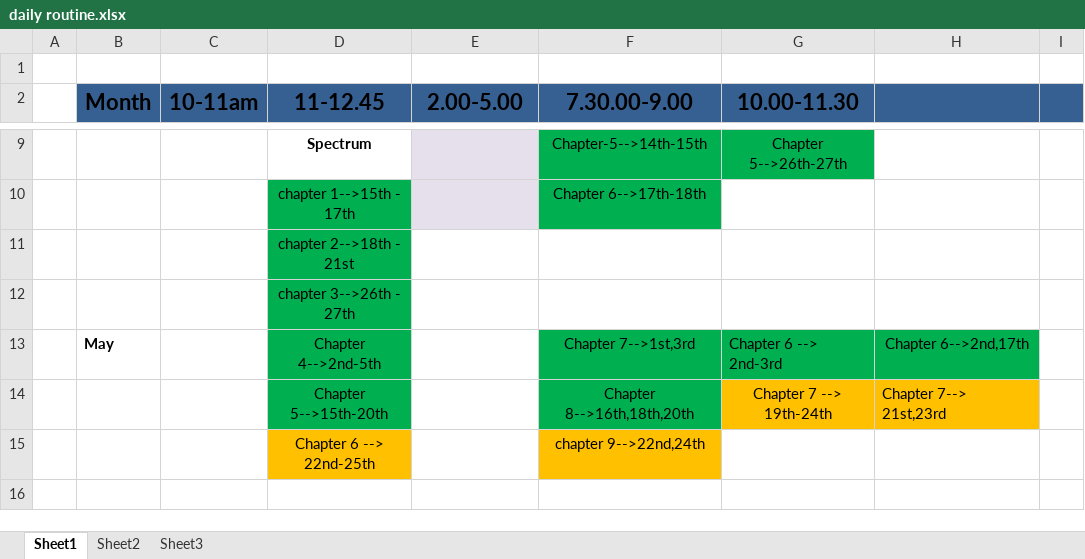
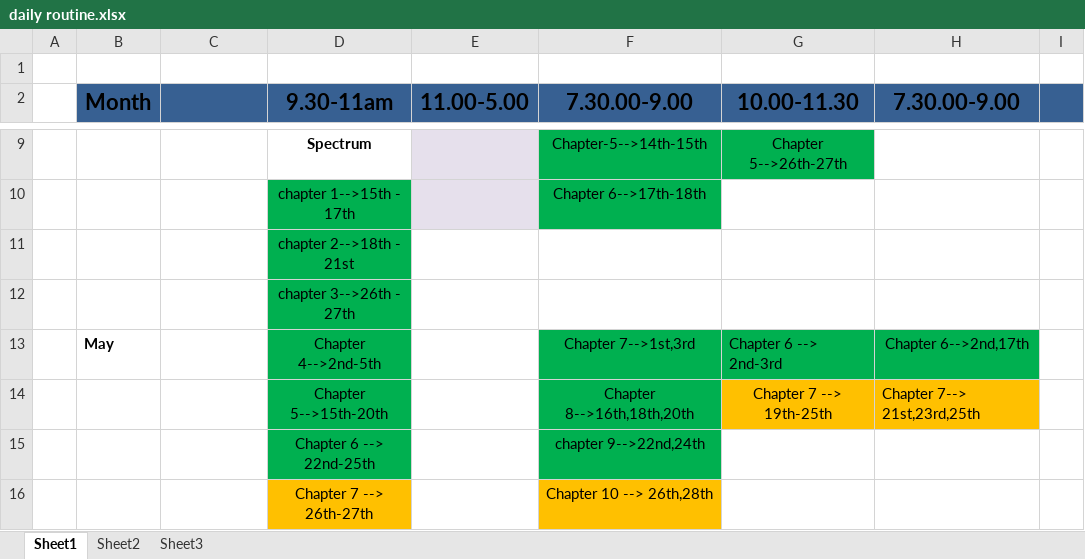
Before and after one commit to swguru1/OAS-Study-material, an Excel workbook: daily routine.xlsx, sheet Sheet1, drawn as a sheet; only a part is shown, gaps mark what is left out; values as stored, in another font and other column widths than the file's, no borders; charts and pictures not drawn; rows hold the shown columns only; the diff names each change by its address in the sheet, - before the commit and + after, or states it on an @@ line.

```diff
--- a/daily routine.xlsx (sheet Sheet1)
+++ b/daily routine.xlsx (sheet Sheet1)
-C2: 10-11am
+C2: (empty)
-D2: 11-12.45
+D2: 9.30-11am
-E2: 2.00-5.00
+E2: 11.00-5.00
-H2: (empty)
+H2: 7.30.00-9.00
-G14 (10.00-11.30): Chapter 7 --> 19th-24th
+G14 (10.00-11.30): Chapter 7 --> 19th-25th
-H14 (7.30.00-9.00): Chapter 7--> 21st,23rd
+H14 (7.30.00-9.00): Chapter 7--> 21st,23rd,25th
-D15 fill: #FFC000
+D15 fill: #00B050
-F15 fill: #FFC000
+F15 fill: #00B050
+row 16:  |  |  | Chapter 7 --> 26th-27th |  | Chapter 10 --> 26th,28th
```
Also changed, not shown: 1 other file.
